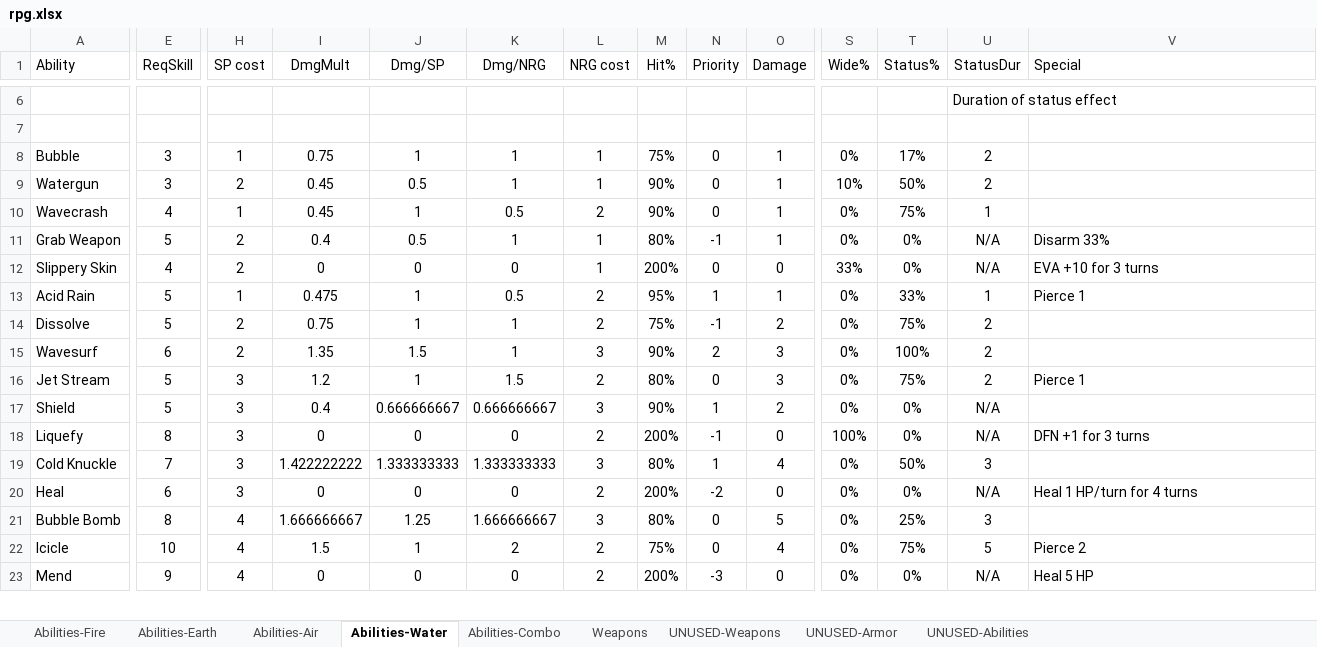
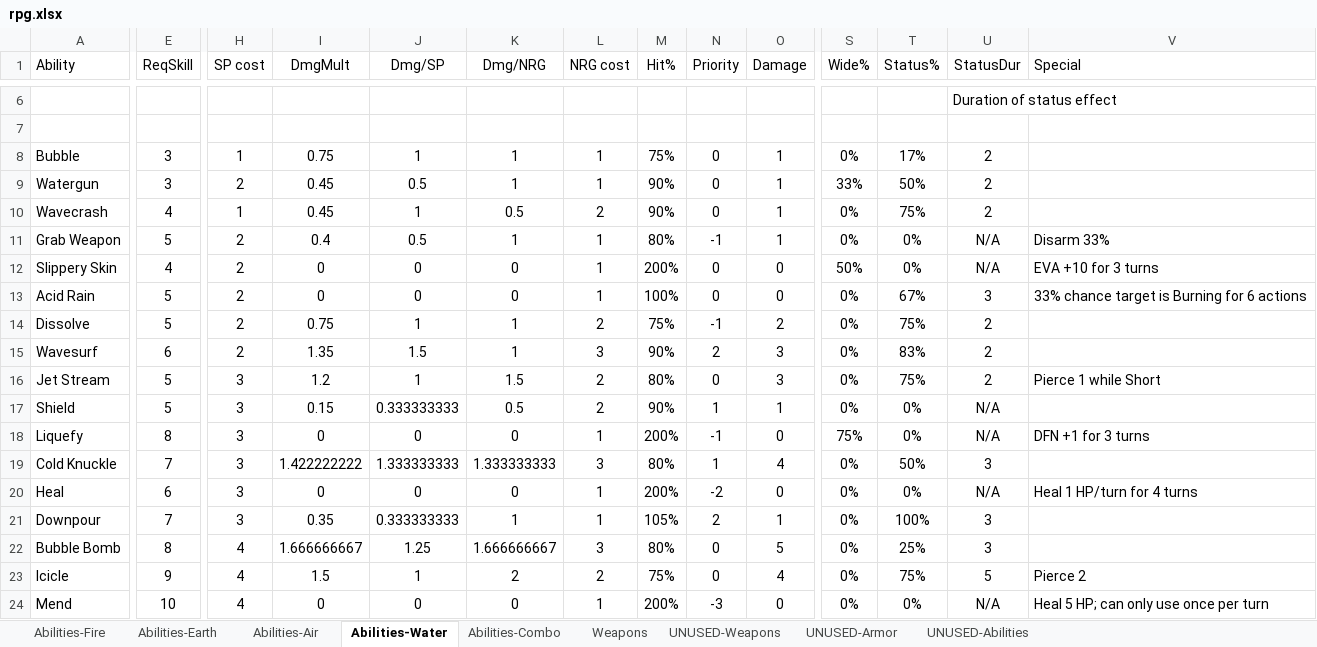
Before and after one commit to eyeCube/gladius-et-scutum, an Excel workbook: rpg.xlsx, sheet Abilities-Water, drawn as a sheet; only a part is shown, gaps mark what is left out; values as stored, in another font and other column widths than the file's, no borders; conditional formats not drawn; addresses are those after the commit; rows hold the shown columns only; the diff covers the shown part only; the diff names each change by its address in the sheet, - before the commit and + after, or states it on an @@ line.

```diff
--- a/rpg.xlsx (sheet Abilities-Water)
+++ b/rpg.xlsx (sheet Abilities-Water)
-S9 (Wide%): 10%
+S9 (Wide%): 33%
-U10 (StatusDur): 1
+U10 (StatusDur): 2
-S12 (Wide%): 33%
+S12 (Wide%): 50%
-H13 (SP cost): 1
+H13 (SP cost): 2
-I13 (DmgMult): 0.475
+I13 (DmgMult): 0
-J13 (Dmg/SP): 1
+J13 (Dmg/SP): 0
-K13 (Dmg/NRG): 0.5
+K13 (Dmg/NRG): 0
-L13 (NRG cost): 2
+L13 (NRG cost): 1
-M13 (Hit%): 95%
+M13 (Hit%): 100%
-N13 (Priority): 1
+N13 (Priority): 0
-O13 (Damage): 1
+O13 (Damage): 0
-T13 (Status%): 33%
+T13 (Status%): 67%
-U13 (StatusDur): 1
+U13 (StatusDur): 3
-V13 (Special): Pierce 1
+V13 (Special): 33% chance target is Burning for 6 actions
-T15 (Status%): 100%
+T15 (Status%): 83%
-V16 (Special): Pierce 1
+V16 (Special): Pierce 1 while Short
-I17 (DmgMult): 0.4
+I17 (DmgMult): 0.15
-J17 (Dmg/SP): 0.666666667
+J17 (Dmg/SP): 0.333333333
-K17 (Dmg/NRG): 0.666666667
+K17 (Dmg/NRG): 0.5
-L17 (NRG cost): 3
+L17 (NRG cost): 2
-O17 (Damage): 2
+O17 (Damage): 1
-L18 (NRG cost): 2
+L18 (NRG cost): 1
-S18 (Wide%): 100%
+S18 (Wide%): 75%
-L20 (NRG cost): 2
+L20 (NRG cost): 1
+row 21: Downpour | 7 | 3 | 0.35 | 0.333333333 | 1 | 1 | 105% | 2 | 1 | 0% | 100% | 3
-E23 (ReqSkill): 10
+E23 (ReqSkill): 9
-E24 (ReqSkill): 9
+E24 (ReqSkill): 10
-L24 (NRG cost): 2
+L24 (NRG cost): 1
-V24 (Special): Heal 5 HP
+V24 (Special): Heal 5 HP; can only use once per turn
```
Also changed, not shown: 3 added rows and 5 edited cells elsewhere in this sheet, sheet Abilities-Fire, sheet Abilities-Earth, sheet Abilities-Air, formulas that keep their value, 6 other files.
